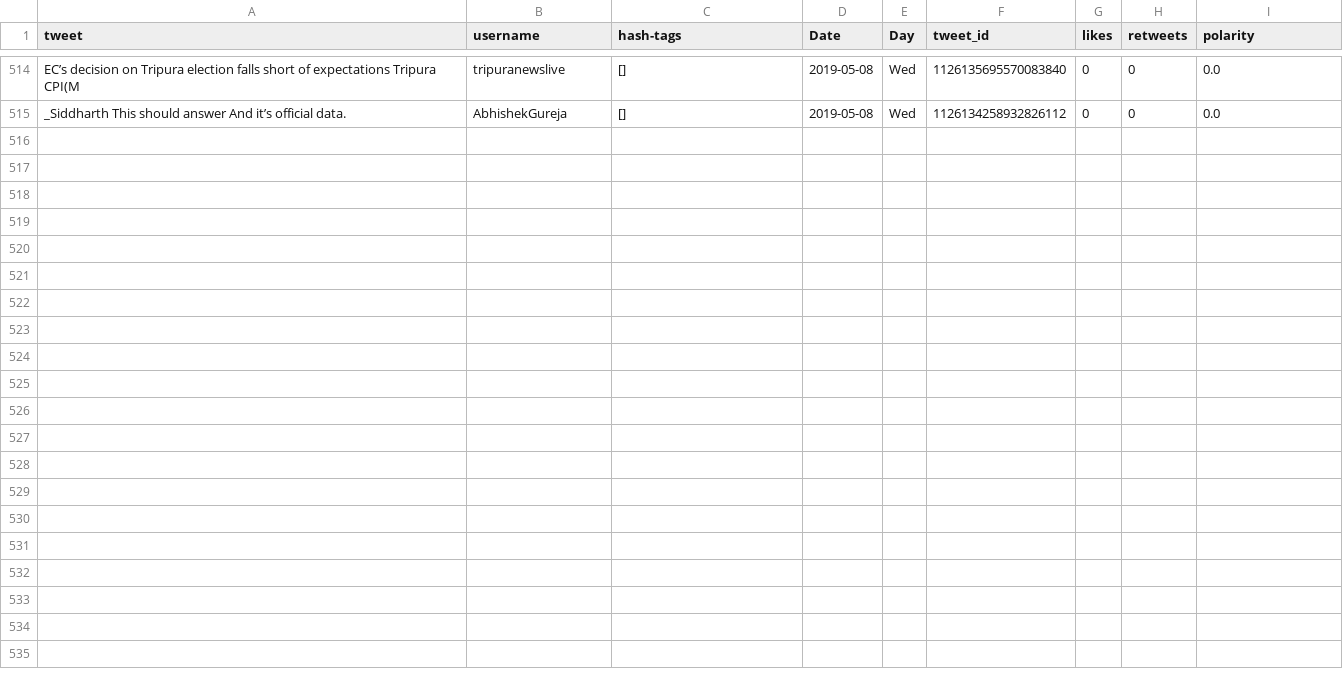
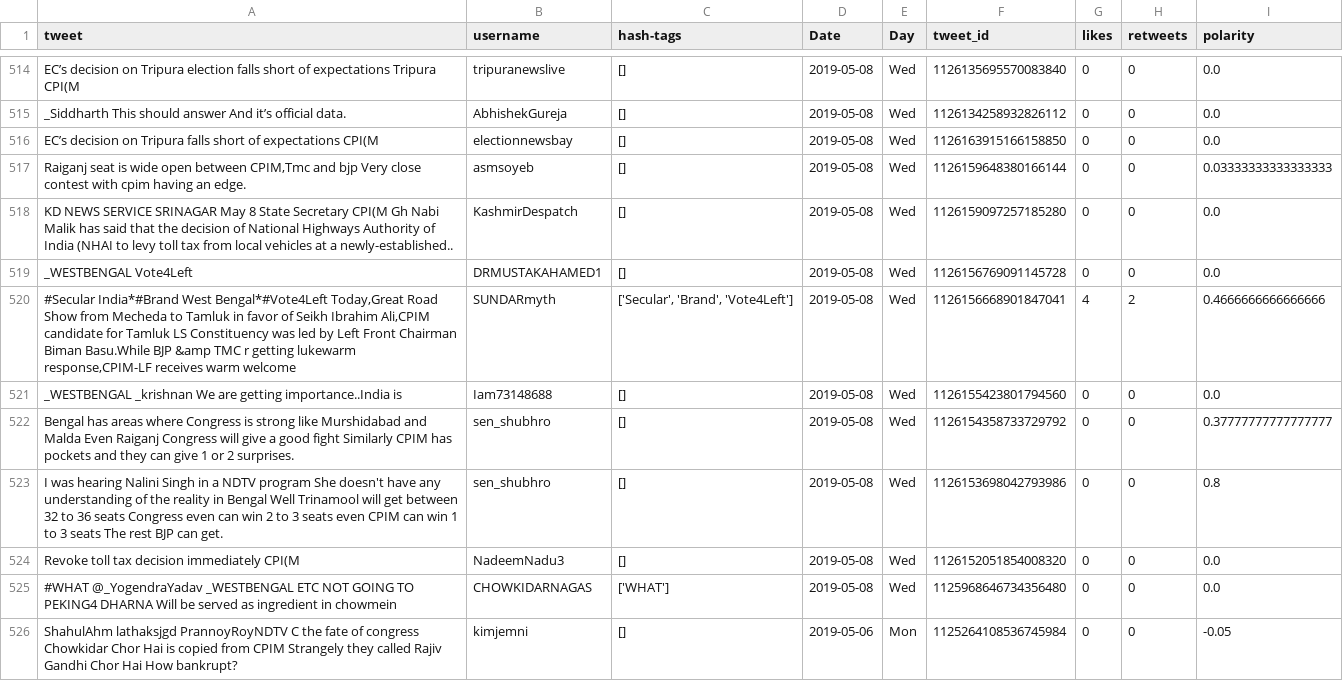
Before and after one commit to itsDevhere/DataRepo, a CSV file: CPIM_cleaned.csv, drawn as a sheet; only a part is shown, gaps mark what is left out.

```diff
--- a/CPIM_cleaned.csv
+++ b/CPIM_cleaned.csv
@@ -515 +515,12 @@ EC’s decision on Tripura election falls short of expectations Tripura CPI(M,tr
 _Siddharth This should answer And it’s official data.,AbhishekGureja,[],2019-05-08,Wed,1126134258932826112,0,0,0.0
+EC’s decision on Tripura falls short of expectations CPI(M,electionnewsbay,[],2019-05-08,Wed,1126163915166158850,0,0,0.0
+"Raiganj seat is wide open between CPIM,Tmc and bjp Very close contest with cpim having an edge.",asmsoyeb,[],2019-05-08,Wed,1126159648380166144,0,0,0.03333333333333333
+KD NEWS SERVICE SRINAGAR May 8 State Secretary CPI(M Gh Nabi Malik has said that the decision of National Highways Authority of India (NHAI to levy toll tax from local vehicles at a newly-established..,KashmirDespatch,[],2019-05-08,Wed,1126159097257185280,0,0,0.0
+_WESTBENGAL Vote4Left,DRMUSTAKAHAMED1,[],2019-05-08,Wed,1126156769091145728,0,0,0.0
+"#Secular India*#Brand West Bengal*#Vote4Left Today,Great Road Show from Mecheda to Tamluk in favor of Seikh Ibrahim Ali,CPIM candidate for Tamluk LS Constituency was led by Left Front Chairman Biman Basu.While BJP &amp TMC r getting lukewarm response,CPIM-LF receives warm welcome",SUNDARmyth,"['Secular', 'Brand', 'Vote4Left']",2019-05-08,Wed,1126156668901847041,4,2,0.4666666666666666
+_WESTBENGAL _krishnan We are getting importance..India is,Iam73148688,[],2019-05-08,Wed,1126155423801794560,0,0,0.0
+Bengal has areas where Congress is strong like Murshidabad and Malda Even Raiganj Congress will give a good fight Similarly CPIM has pockets and they can give 1 or 2 surprises.,sen_shubhro,[],2019-05-08,Wed,1126154358733729792,0,0,0.37777777777777777
+I was hearing Nalini Singh in a NDTV program She doesn't have any understanding of the reality in Bengal Well Trinamool will get between 32 to 36 seats Congress even can win 2 to 3 seats even CPIM can win 1 to 3 seats The rest BJP can get.,sen_shubhro,[],2019-05-08,Wed,1126153698042793986,0,0,0.8
+Revoke toll tax decision immediately CPI(M,NadeemNadu3,[],2019-05-08,Wed,1126152051854008320,0,0,0.0
+#WHAT @_YogendraYadav _WESTBENGAL ETC NOT GOING TO PEKING4 DHARNA Will be served as ingredient in chowmein,CHOWKIDARNAGAS,['WHAT'],2019-05-08,Wed,1125968646734356480,0,0,0.0
+ShahulAhm lathaksjgd PrannoyRoyNDTV C the fate of congress Chowkidar Chor Hai is copied from CPIM Strangely they called Rajiv Gandhi Chor Hai How bankrupt?,kimjemni,[],2019-05-06,Mon,1125264108536745984,0,0,-0.05
```
Also changed, not shown: BSP_cleaned.csv, RJD_cleaned.csv, 5 other files.
